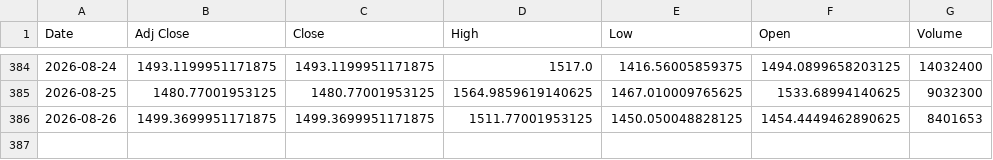
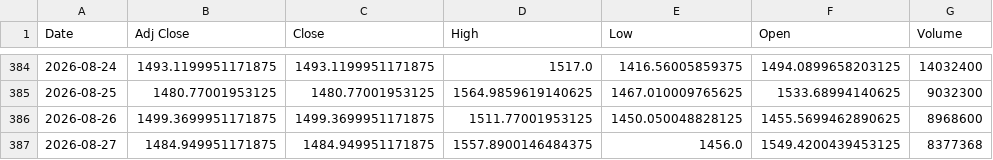
Before and after one commit to Russell3482/Momentum-Trading-Board, a CSV file: data/prices/SNDK.csv, drawn as a sheet; only a part is shown, gaps mark what is left out.

```diff
--- a/data/prices/SNDK.csv
+++ b/data/prices/SNDK.csv
@@ -385,2 +385,3 @@ Date,Adj Close,Close,High,Low,Open,Volume
 2026-08-25,1480.77001953125,1480.77001953125,1564.9859619140625,1467.010009765625,1533.68994140625,9032300
-2026-08-26,1499.3699951171875,1499.3699951171875,1511.77001953125,1450.050048828125,1454.4449462890625,8401653
+2026-08-26,1499.3699951171875,1499.3699951171875,1511.77001953125,1450.050048828125,1455.5699462890625,8968600
+2026-08-27,1484.949951171875,1484.949951171875,1557.8900146484375,1456.0,1549.4200439453125,8377368
```
Also changed, not shown: data/prices/CIEN.csv, data/prices/LABU.csv, 19 other files.
